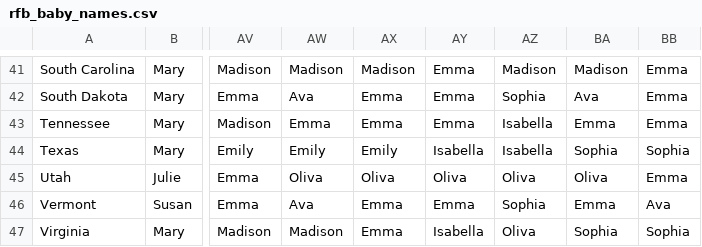
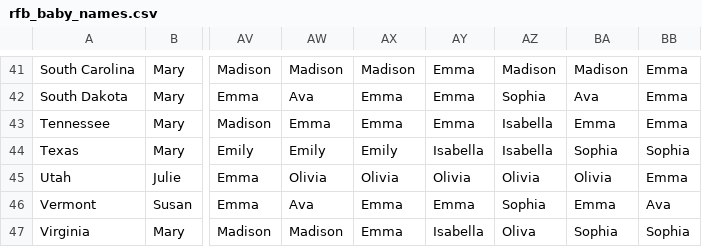
Before and after one commit to veltman/baby-names, a CSV file: rfb_baby_names.csv, drawn as a sheet; only a part is shown, gaps mark what is left out; the diff names each change by its address in the sheet, - before the commit and + after, or states it on an @@ line.

```diff
--- a/rfb_baby_names.csv
+++ b/rfb_baby_names.csv
-AW45: Oliva
+AW45: Olivia
-AX45: Oliva
+AX45: Olivia
-AY45: Oliva
+AY45: Olivia
-AZ45: Oliva
+AZ45: Olivia
-BA45: Oliva
+BA45: Olivia
```
Also changed, not shown: 3 other files.
